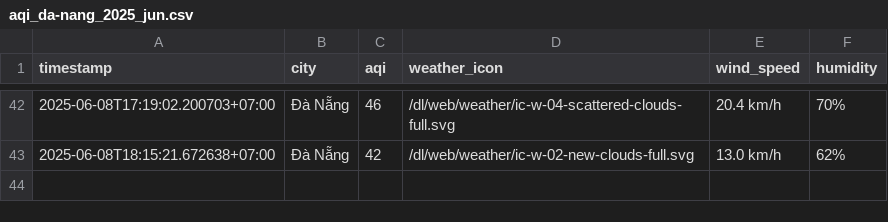
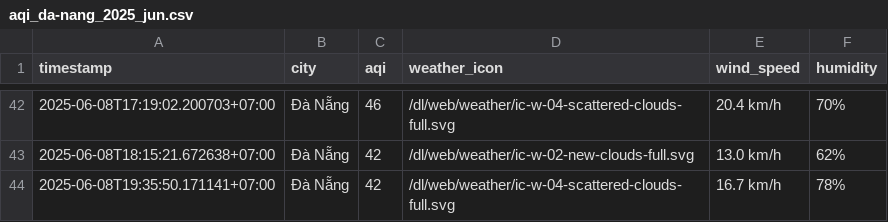
Before and after one commit to Vydtt4947/cuoi_ki, a CSV file: result/da-nang/aqi_da-nang_2025_jun.csv, drawn as a sheet; only a part is shown, gaps mark what is left out.

```diff
--- a/result/da-nang/aqi_da-nang_2025_jun.csv
+++ b/result/da-nang/aqi_da-nang_2025_jun.csv
@@ -43 +43,2 @@ timestamp,city,aqi,weather_icon,wind_speed,humidity
 2025-06-08T18:15:21.672638+07:00,Đà Nẵng,42,/dl/web/weather/ic-w-02-new-clouds-full.svg,13.0 km/h,62%
+2025-06-08T19:35:50.171141+07:00,Đà Nẵng,42,/dl/web/weather/ic-w-04-scattered-clouds-full.svg,16.7 km/h,78%
```
Also changed, not shown: result/can-tho/aqi_can-tho_2025_jun.csv, result/hai-phong/aqi_hai-phong_2025_jun.csv, 5 other files.
